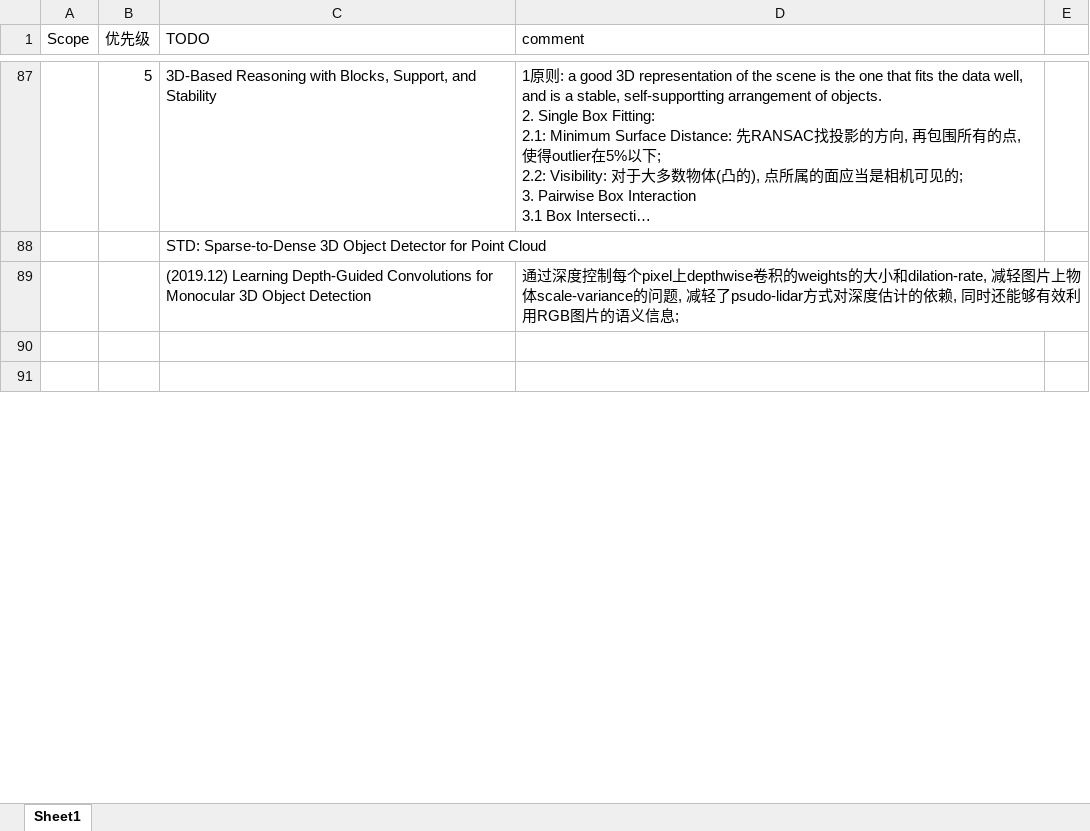
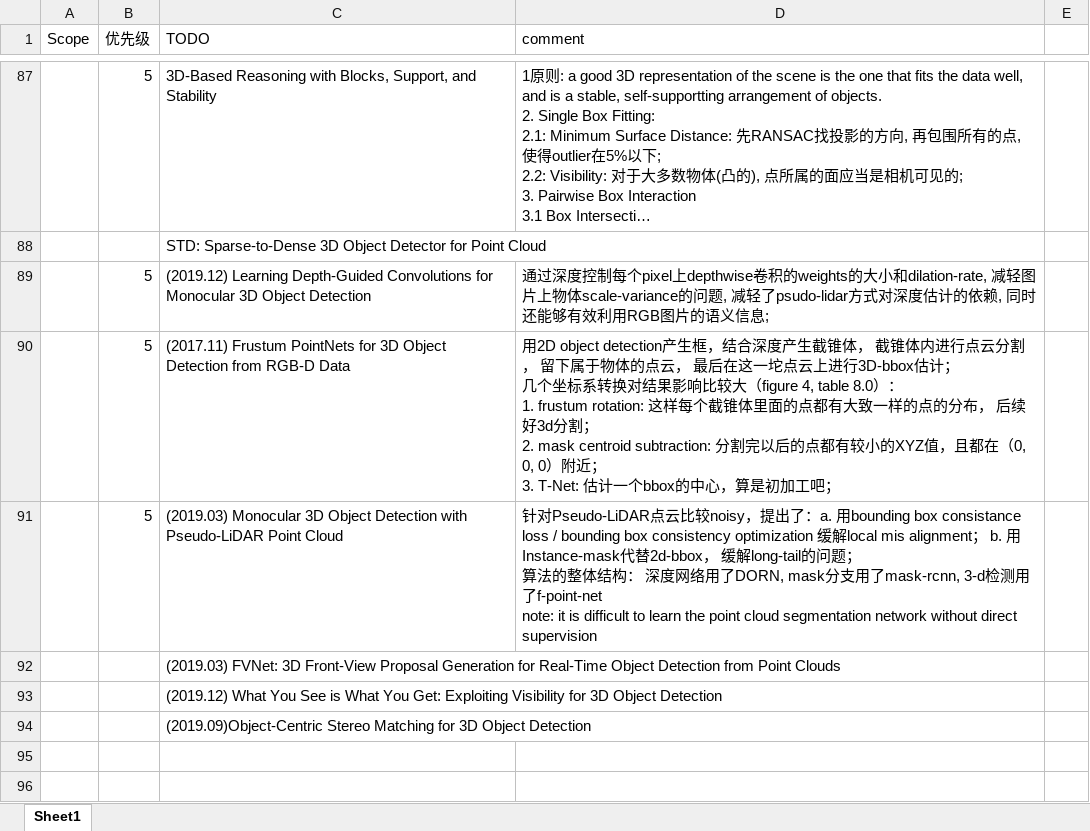
Before and after one commit to youchaoqin/reading_notes, an Excel workbook: reading_note.xlsx, sheet Sheet1, drawn as a sheet; only a part is shown, gaps mark what is left out; long unchanged cells end in …; values as stored, in another font and other column widths than the file's, no cell formats; conditional formats not drawn; ↵ is a line break in a cell; the diff names each change by its address in the sheet, - before the commit and + after, or states it on an @@ line.

Commit message:
add frustum point net paper

```diff
--- a/reading_note.xlsx (sheet Sheet1)
+++ b/reading_note.xlsx (sheet Sheet1)
-B89 (优先级): (empty)
+B89 (优先级): 5
+row 90:  | 5 | (2017.11) Frustum PointNets for 3D Object Detection from RGB-D Data | 用2D object detection产生框，结合深度产生截锥体， 截锥体内进行点云分割， 留下属于物体的点云， 最后在这一坨点云上进行3D-bbox估计； ↵ 几个坐标系转换对结果影响比较大（figure 4, table 8.0）： ↵ 1. frustum rotation: 这样每个截锥体里面的点都有大致一样的点的分布， 后续好3d分割； ↵ 2. mask centroid subtraction: 分割完以后的点都有较小的XYZ值，且都在（0, 0, 0）附近； ↵ 3. T-Net: 估计一个bbox的中心，算是初加工吧；
+row 91:  | 5 | (2019.03) Monocular 3D Object Detection with Pseudo-LiDAR Point Cloud | 针对Pseudo-LiDAR点云比较noisy，提出了：a. 用bounding box consistance loss / bounding box consistency optimization 缓解local mis alignment； b. 用Instance-mask代替2d-bbox， 缓解long-tail的问题； ↵ 算法的整体结构： 深度网络用了DORN, mask分支用了mask-rcnn, 3-d检测用了f-point-net ↵ note: it is difficult to learn the point cloud segmentation network without direct supervision
+row 92:  |  | (2019.03) FVNet: 3D Front-View Proposal Generation for Real-Time Object Detection from Point Clouds
+row 93:  |  | (2019.12) What You See is What You Get: Exploiting Visibility for 3D Object Detection
+row 94:  |  | (2019.09)Object-Centric Stereo Matching for 3D Object Detection
```
Also changed, not shown: cell formats.
